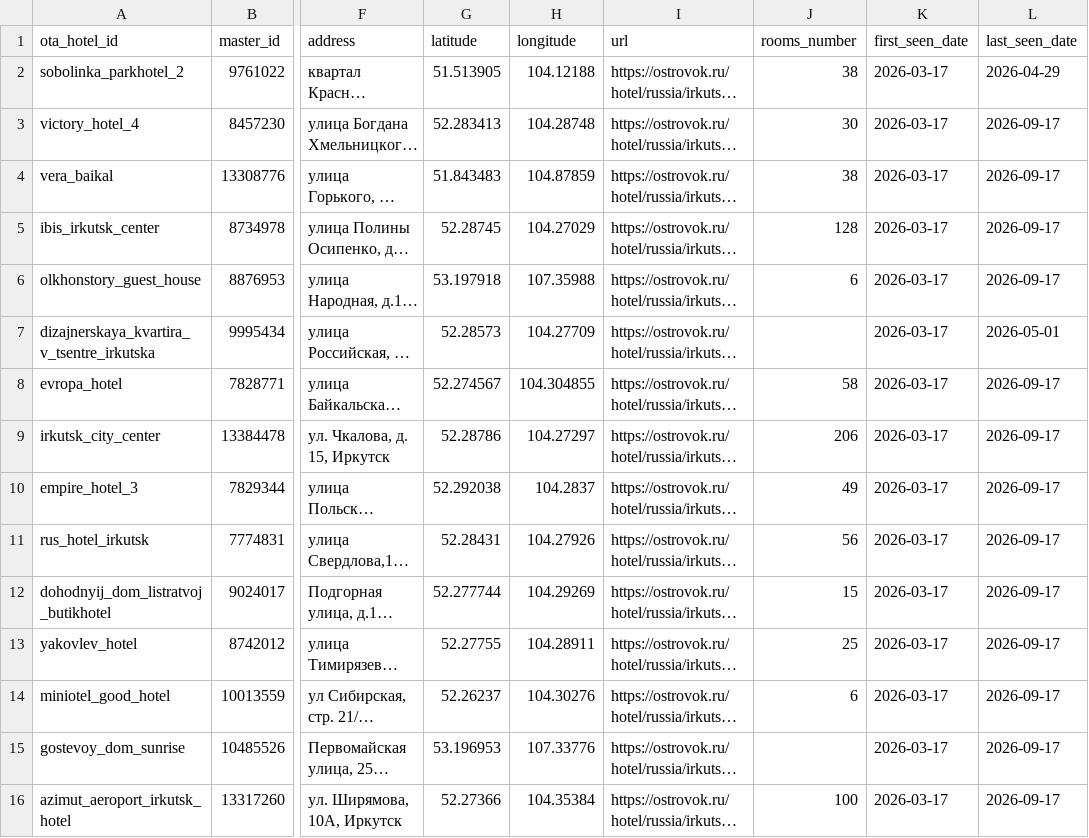
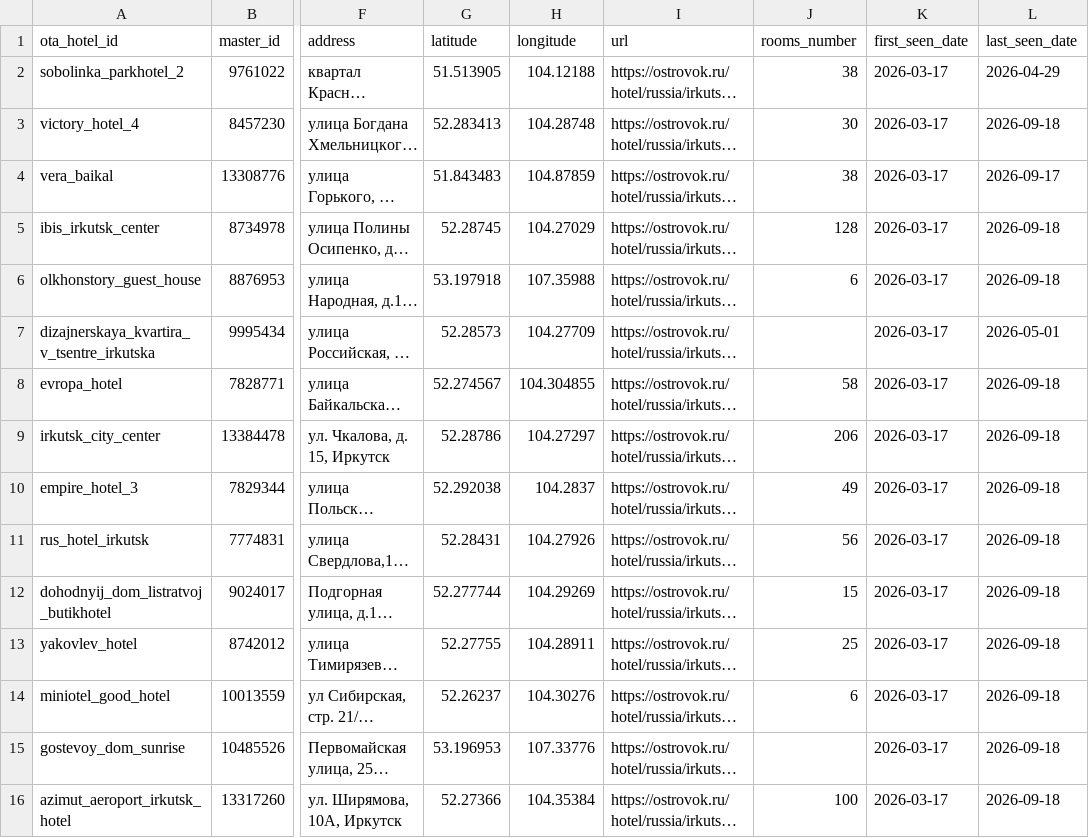
Before and after one commit to malismf/parsers, a CSV file: ostrovok-data/catalog/hotels.csv, drawn as a sheet; only a part is shown, gaps mark what is left out; long unchanged cells end in …; the diff covers the shown part only; the diff names each change by its address in the sheet, - before the commit and + after, or states it on an @@ line.

```diff
--- a/ostrovok-data/catalog/hotels.csv
+++ b/ostrovok-data/catalog/hotels.csv
-L3 (last_seen_date): 2026-09-17
+L3 (last_seen_date): 2026-09-18
-L5:L6 (last_seen_date): 2026-09-17
+L5:L6 (last_seen_date): 2026-09-18
-L8:L16 (last_seen_date): 2026-09-17
+L8:L16 (last_seen_date): 2026-09-18
```
Also changed, not shown: 166 edited cells elsewhere in this file, 3 other files.
